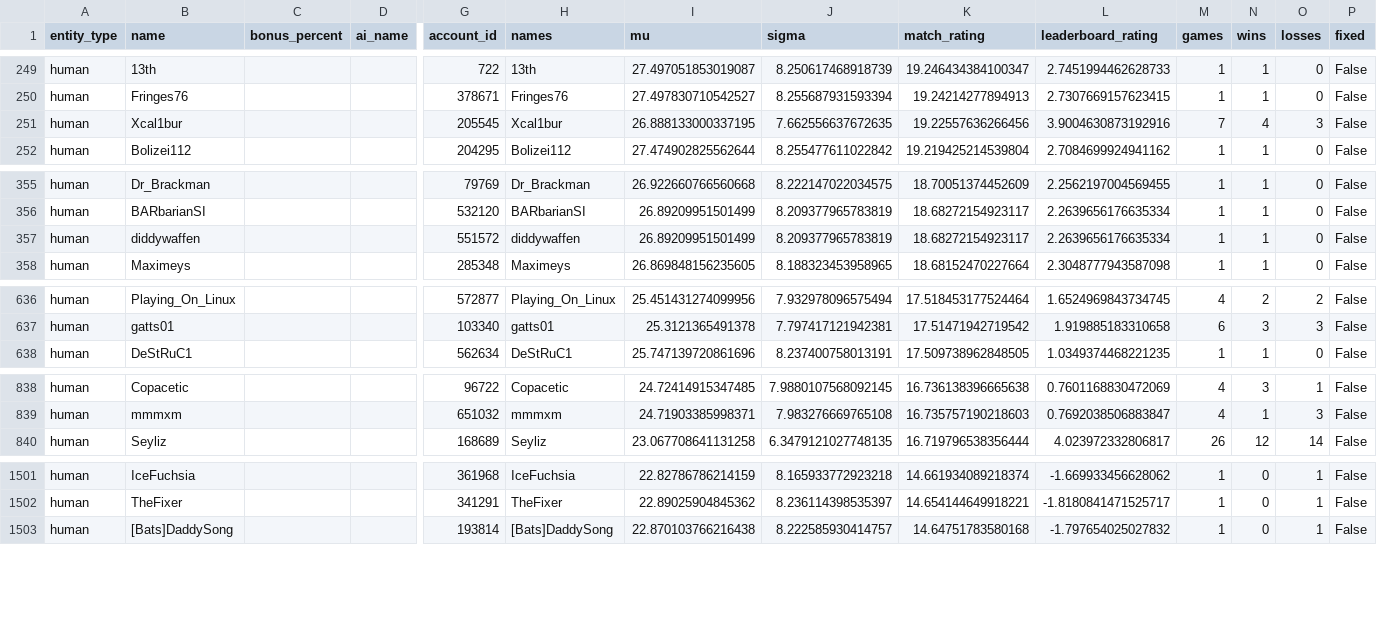
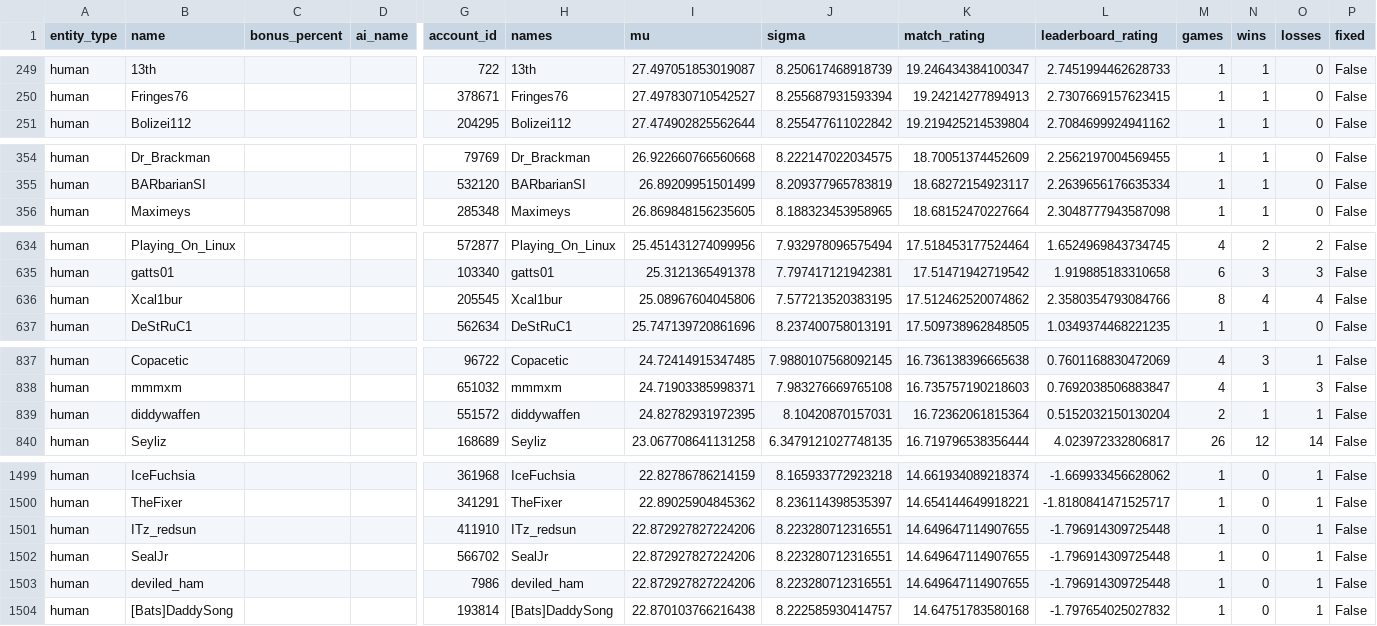
Before and after one commit to Barscrewl/BarbOS, a CSV file: public/fixed_seed/ratings.csv, drawn as a sheet; only a part is shown, gaps mark what is left out; removed rows and columns are numbered as before the commit, all else as after; rows hold the shown columns only; the diff covers the shown part only; the diff names each change by its address in the sheet, - before the commit and + after, or states it on an @@ line.

```diff
--- a/public/fixed_seed/ratings.csv
+++ b/public/fixed_seed/ratings.csv
-row 251: human | Xcal1bur |  |  | 205545 | Xcal1bur | 26.888133000337195 | 7.662556637672635 | 19.22557636266456 | 3.9004630873192916 | 7 | 4 | 3 | False
-row 357: human | diddywaffen |  |  | 551572 | diddywaffen | 26.89209951501499 | 8.209377965783819 | 18.68272154923117 | 2.2639656176635334 | 1 | 1 | 0 | False
+row 636: human | Xcal1bur |  |  | 205545 | Xcal1bur | 25.08967604045806 | 7.577213520383195 | 17.512462520074862 | 2.3580354793084766 | 8 | 4 | 4 | False
+row 839: human | diddywaffen |  |  | 551572 | diddywaffen | 24.82782931972395 | 8.10420870157031 | 16.72362061815364 | 0.5152032150130204 | 2 | 1 | 1 | False
+row 1501: human | ITz_redsun |  |  | 411910 | ITz_redsun | 22.872927827224206 | 8.223280712316551 | 14.649647114907655 | -1.796914309725448 | 1 | 0 | 1 | False
+row 1502: human | SealJr |  |  | 566702 | SealJr | 22.872927827224206 | 8.223280712316551 | 14.649647114907655 | -1.796914309725448 | 1 | 0 | 1 | False
+row 1503: human | deviled_ham |  |  | 7986 | deviled_ham | 22.872927827224206 | 8.223280712316551 | 14.649647114907655 | -1.796914309725448 | 1 | 0 | 1 | False
```
Also changed, not shown: 3 added rows, 3 removed rows and 2 edited cells elsewhere in this file, data/matches_index.csv, public/fixed_seed/ratings_by_leaderboard_rating.csv, 15 other files.
